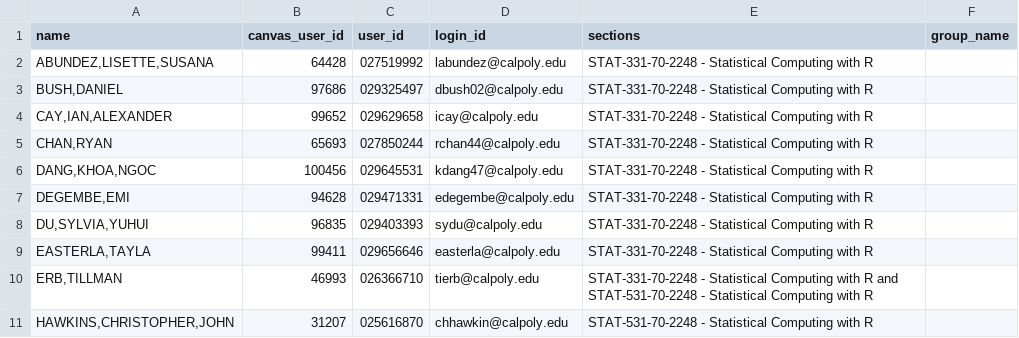
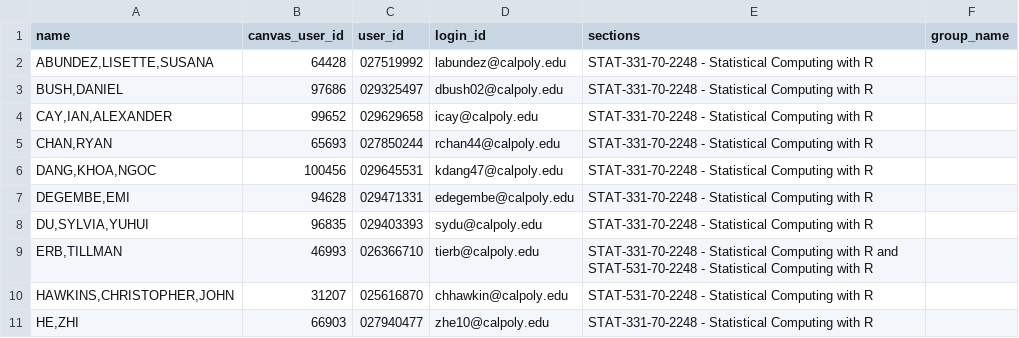
Before and after one commit to hglanz/statistical-computing-with-r, a CSV file: group-activities/group-formation/canvas-group-template.csv (was group-activities/group-formation/Weeks 2 & 3 Practice Activity Groups.csv), drawn as a sheet; only a part is shown; the shorter side is filled out with more unchanged rows.

```diff
--- a/group-activities/group-formation/Weeks 2 & 3 Practice Activity Groups.csv
+++ b/group-activities/group-formation/canvas-group-template.csv
@@ -8,3 +8,2 @@ name,canvas_user_id,user_id,login_id,sections,group_name
 "DU,SYLVIA,YUHUI",96835,029403393,sydu@calpoly.edu,STAT-331-70-2248 - Statistical Computing with R,
-"EASTERLA,TAYLA",99411,029656646,easterla@calpoly.edu,STAT-331-70-2248 - Statistical Computing with R,
 "ERB,TILLMAN",46993,026366710,tierb@calpoly.edu,STAT-331-70-2248 - Statistical Computing with R and STAT-531-70-2248 - Statistical Computing with R,
```
Also changed, not shown: group-activities/group-formation/consent-form.csv, 3 other files.
